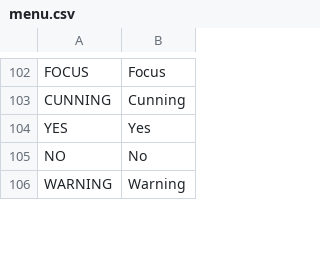
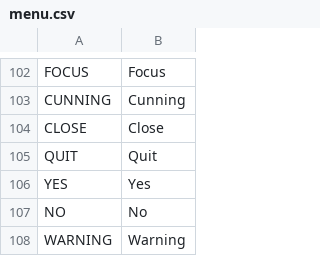
Before and after one commit to V-ktor/HC, a CSV file: translations/menu.csv, drawn as a sheet; only a part is shown, gaps mark what is left out; the diff names each change by its address in the sheet, - before the commit and + after, or states it on an @@ line.

```diff
--- a/translations/menu.csv
+++ b/translations/menu.csv
+row 104: CLOSE | Close
+row 105: QUIT | Quit
```
Also changed, not shown: translations/groups.csv, translations/help.csv, 3 other files.
